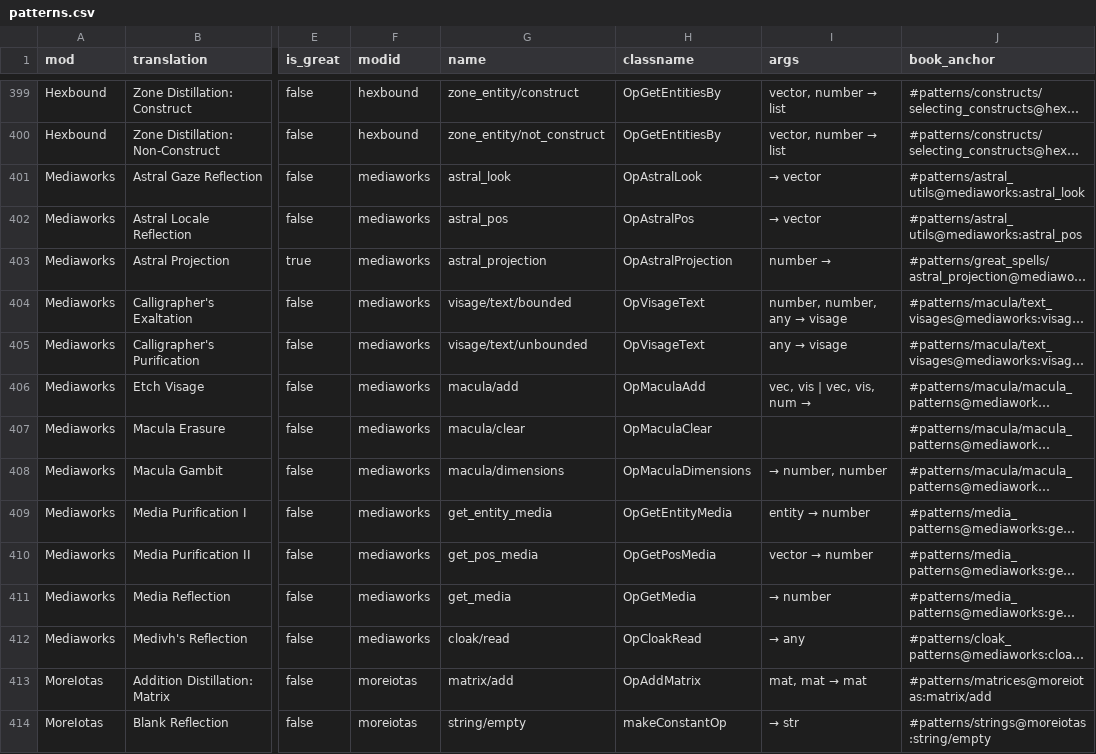
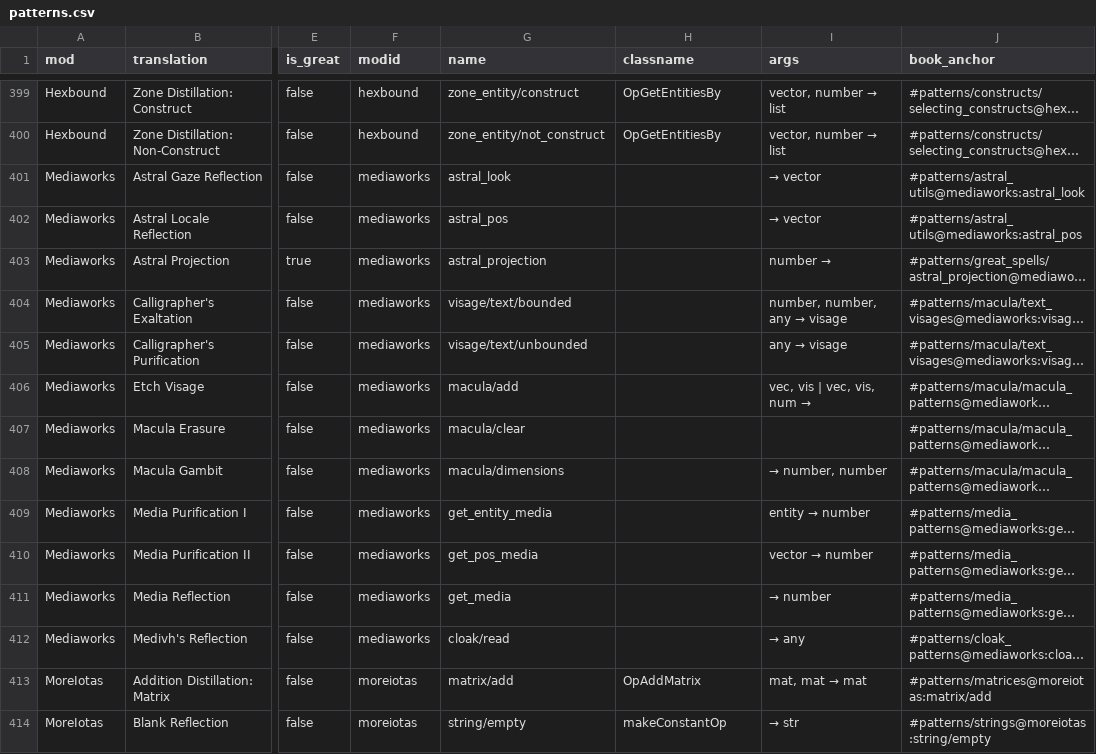
Before and after one commit to object-Object/HexBug, a CSV file: patterns.csv, drawn as a sheet; only a part is shown, gaps mark what is left out; long unchanged cells end in …; the diff names each change by its address in the sheet, - before the commit and + after, or states it on an @@ line.

```diff
--- a/patterns.csv
+++ b/patterns.csv
-H401 (classname): OpAstralLook
+H401 (classname): (empty)
-H402 (classname): OpAstralPos
+H402 (classname): (empty)
-H403 (classname): OpAstralProjection
+H403 (classname): (empty)
-H404:H405 (classname): OpVisageText
+H404:H405 (classname): (empty)
-H406 (classname): OpMaculaAdd
+H406 (classname): (empty)
-H407 (classname): OpMaculaClear
+H407 (classname): (empty)
-H408 (classname): OpMaculaDimensions
+H408 (classname): (empty)
-H409 (classname): OpGetEntityMedia
+H409 (classname): (empty)
-H410 (classname): OpGetPosMedia
+H410 (classname): (empty)
-H411 (classname): OpGetMedia
+H411 (classname): (empty)
-H412 (classname): OpCloakRead
+H412 (classname): (empty)
```
